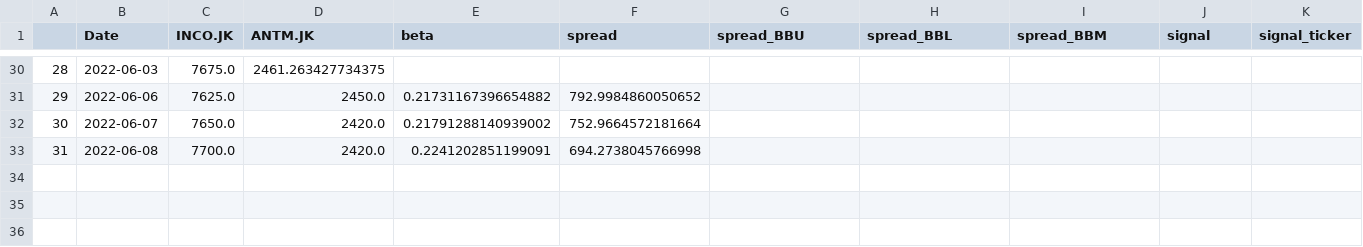
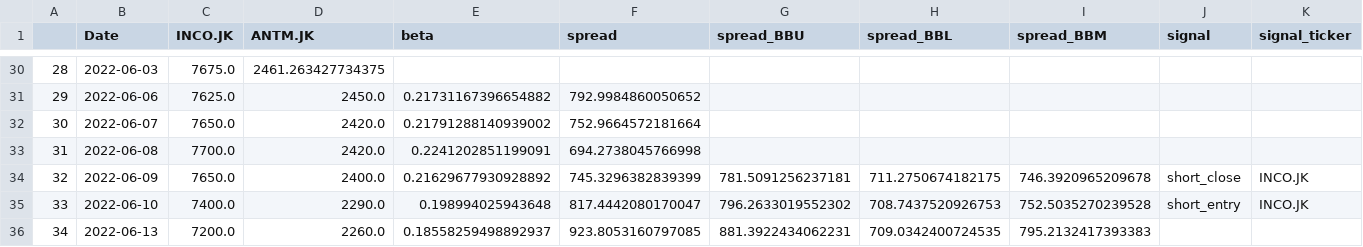
Before and after one commit to Aldo-Aditiya/Algo-Trading-Toolkit, a CSV file: _benchmarks/paper_trading/20220607_INCO-ANTM_sq_v0-2.csv, drawn as a sheet; only a part is shown, gaps mark what is left out; rows hold the shown columns only; the diff names each change by its address in the sheet, - before the commit and + after, or states it on an @@ line.

```diff
--- a/_benchmarks/paper_trading/20220607_INCO-ANTM_sq_v0-2.csv
+++ b/_benchmarks/paper_trading/20220607_INCO-ANTM_sq_v0-2.csv
+row 34: 32 | 2022-06-09 | 7650.0 | 2400.0 | 0.21629677930928892 | 745.3296382839399 | 781.5091256237181 | 711.2750674182175 | 746.3920965209678 | short_close | INCO.JK
+row 35: 33 | 2022-06-10 | 7400.0 | 2290.0 | 0.198994025943648 | 817.4442080170047 | 796.2633019552302 | 708.7437520926753 | 752.5035270239528 | short_entry | INCO.JK
+row 36: 34 | 2022-06-13 | 7200.0 | 2260.0 | 0.18558259498892937 | 923.8053160797085 | 881.3922434062231 | 709.0342400724535 | 795.2132417393383
```
Also changed, not shown: _data/20220525_lq45/BBNI.JK.csv, _data/20220525_lq45/JPFA.JK.csv, 49 other files.
